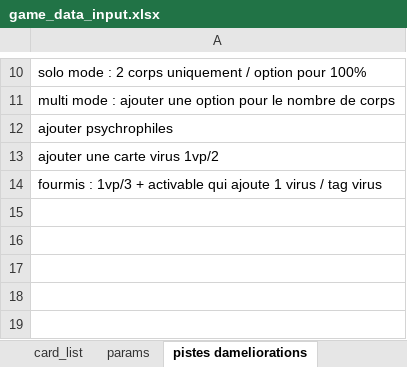
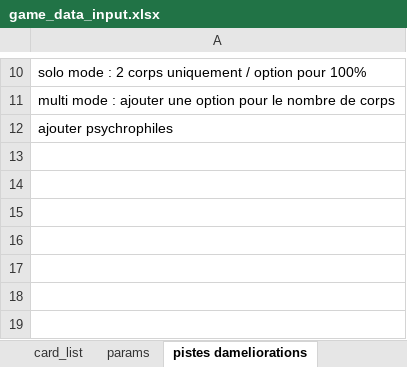
Before and after one commit to Mylaana/AresExpedition, an Excel workbook: ressources/game_data_input.xlsx, sheet pistes dameliorations, drawn as a sheet; only a part is shown, gaps mark what is left out; values as stored, in another font and other column widths than the file's, no borders; charts and pictures not drawn; the diff names each change by its address in the sheet, - before the commit and + after, or states it on an @@ line.

```diff
--- a/ressources/game_data_input.xlsx (sheet pistes dameliorations)
+++ b/ressources/game_data_input.xlsx (sheet pistes dameliorations)
-A13: ajouter une carte virus 1vp/2
+A13: (empty)
-A14: fourmis : 1vp/3 + activable qui ajoute 1 virus / tag virus
+A14: (empty)
```
Also changed, not shown: sheet card_list, sheet summary, 11 other files.
